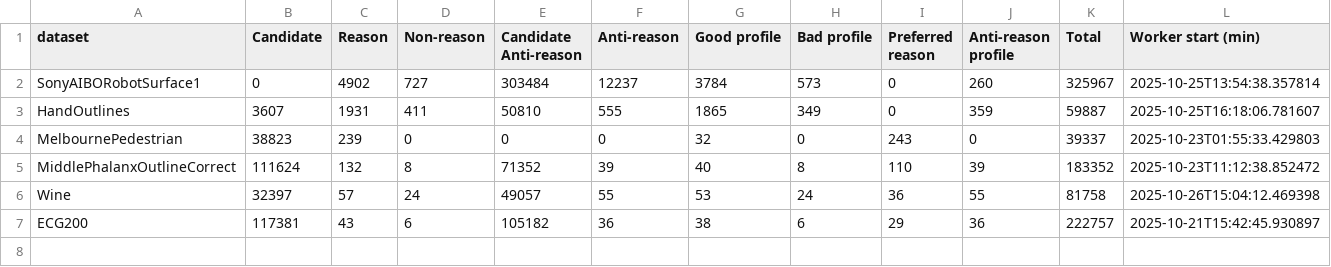
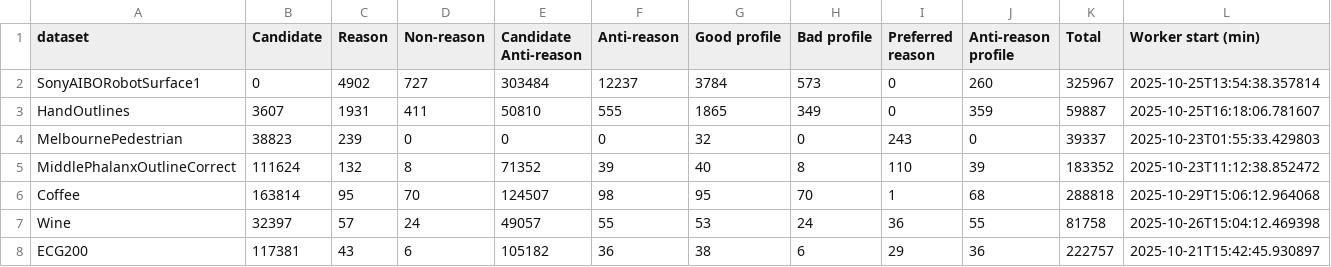
Before and after one commit to danielamadori/IEEE_CAI, a CSV file: results/redis_reason_counts.csv, drawn as a sheet; only a part is shown; rows hold the shown columns only; the diff names each change by its address in the sheet, - before the commit and + after, or states it on an @@ line.

```diff
--- a/results/redis_reason_counts.csv
+++ b/results/redis_reason_counts.csv
+row 6: Coffee | 163814 | 95 | 70 | 124507 | 98 | 95 | 70 | 1 | 68 | 288818 | 2025-10-29T15:06:12.964068
```
Also changed, not shown: 6 other files.
